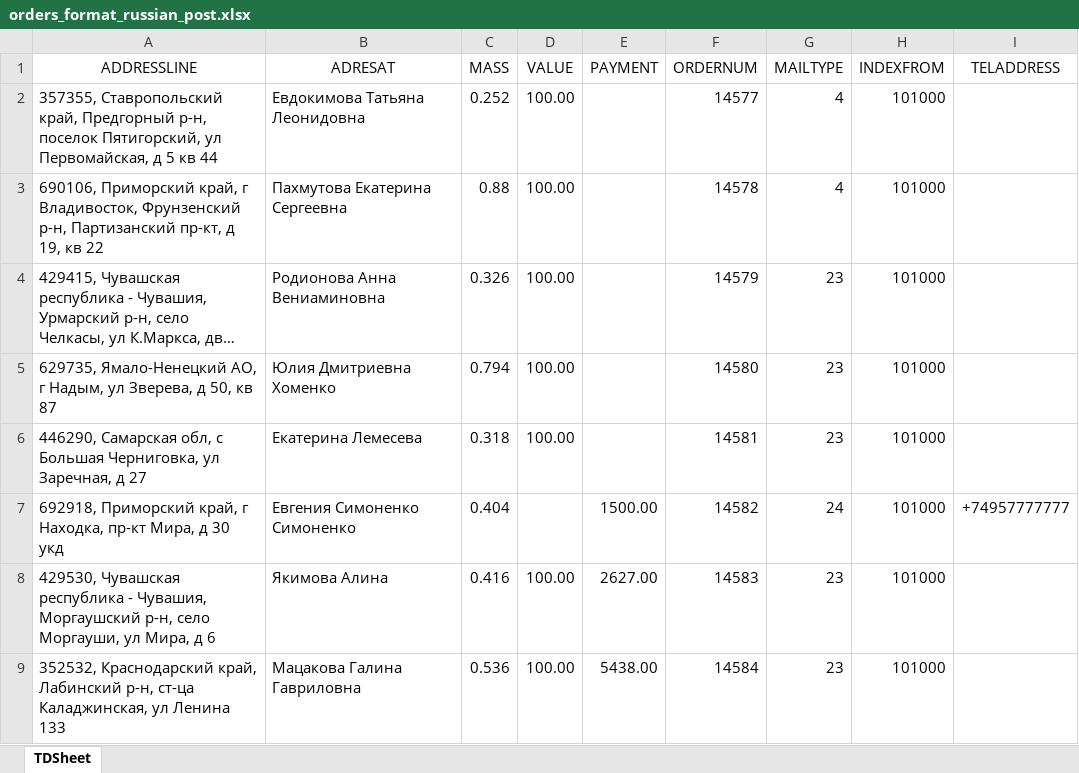
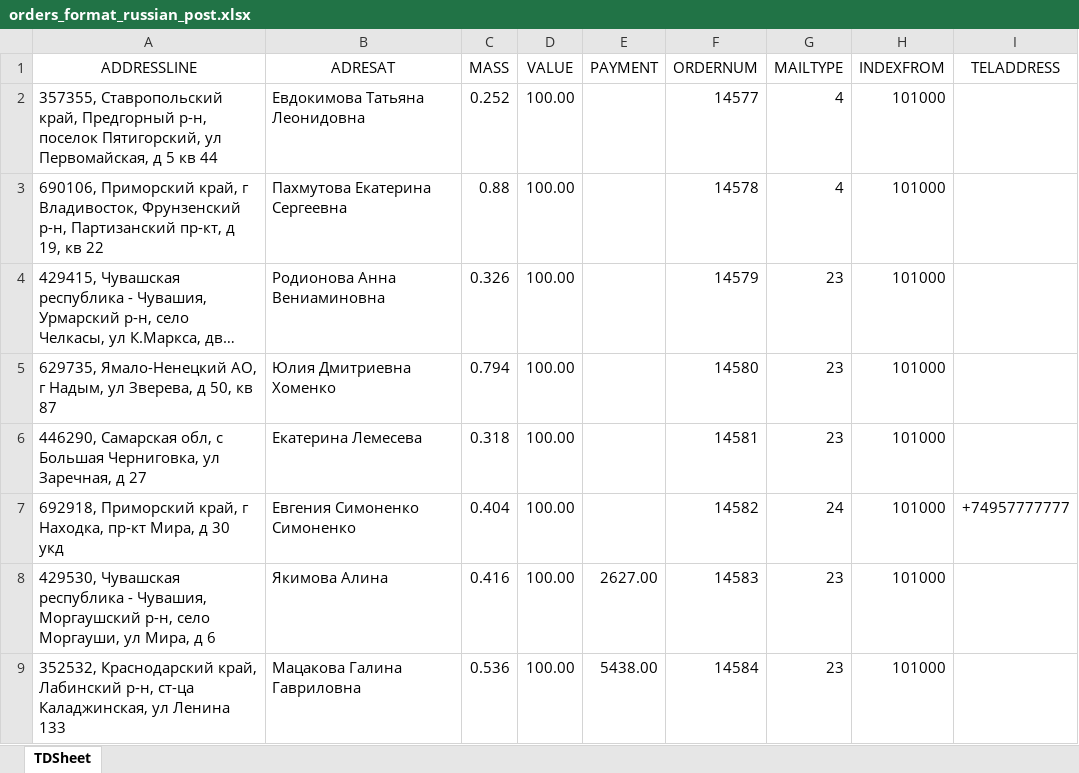
Before and after one commit to Seelector0/apiv2-regress2, an Excel workbook: folder_with_orders/orders_format_russian_post.xlsx, sheet TDSheet, drawn as a sheet; long unchanged cells end in …; values as stored, in another font and other column widths than the file's, no borders; the diff names each change by its address in the sheet, - before the commit and + after, or states it on an @@ line.

Commit message:
fix file

```diff
--- a/folder_with_orders/orders_format_russian_post.xlsx (sheet TDSheet)
+++ b/folder_with_orders/orders_format_russian_post.xlsx (sheet TDSheet)
-D7 (VALUE): (empty)
+D7 (VALUE): 100.00
-E7 (PAYMENT): 1500.00
+E7 (PAYMENT): (empty)
```
